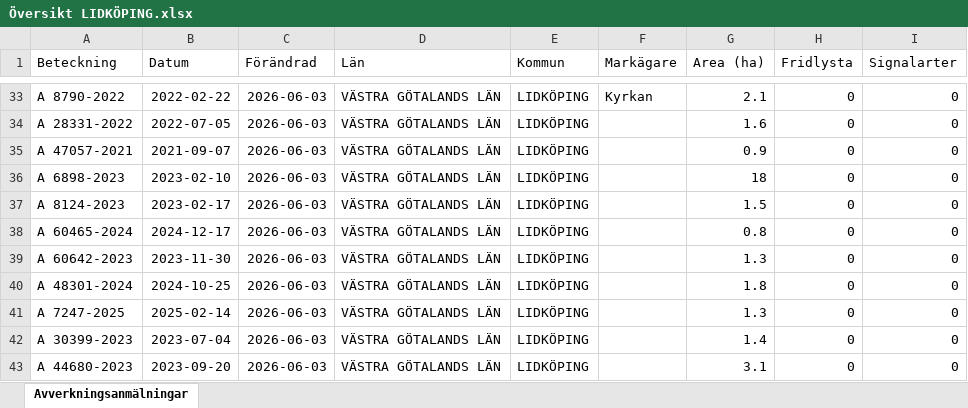
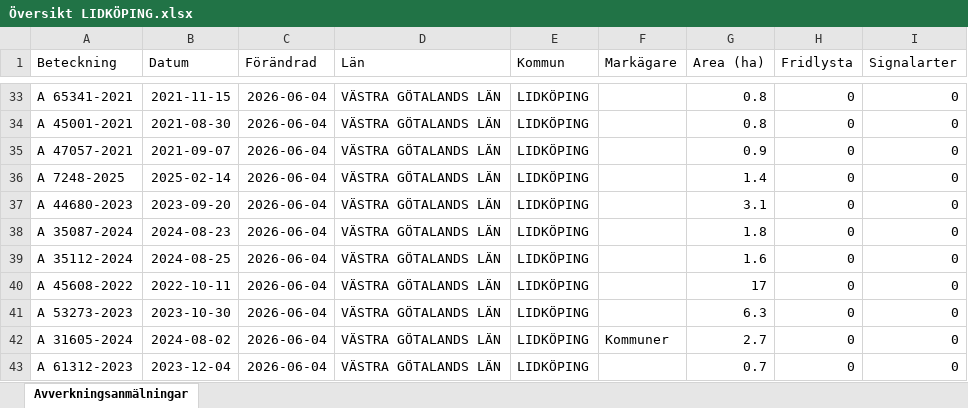
Before and after one commit to klasma/Logging_1494, an Excel workbook: Översikt LIDKÖPING.xlsx, sheet Avverkningsanmälningar, drawn as a sheet; only a part is shown, gaps mark what is left out; values as stored, in another font and other column widths than the file's, no borders; the diff covers the shown part only; the diff names each change by its address in the sheet, - before the commit and + after, or states it on an @@ line.

```diff
--- a/Översikt LIDKÖPING.xlsx (sheet Avverkningsanmälningar)
+++ b/Översikt LIDKÖPING.xlsx (sheet Avverkningsanmälningar)
-A33 (Beteckning): A 8790-2022
+A33 (Beteckning): A 65341-2021
-B33 (Datum): 2022-02-22
+B33 (Datum): 2021-11-15
-C33:C43 (Förändrad): 2026-06-03
+C33:C43 (Förändrad): 2026-06-04
-F33 (Markägare): Kyrkan
+F33 (Markägare): (empty)
-G33 (Area (ha)): 2.1
+G33 (Area (ha)): 0.8
-A34 (Beteckning): A 28331-2022
+A34 (Beteckning): A 45001-2021
-B34 (Datum): 2022-07-05
+B34 (Datum): 2021-08-30
-G34 (Area (ha)): 1.6
+G34 (Area (ha)): 0.8
-A36 (Beteckning): A 6898-2023
+A36 (Beteckning): A 7248-2025
-B36 (Datum): 2023-02-10
+B36 (Datum): 2025-02-14
-G36 (Area (ha)): 18
+G36 (Area (ha)): 1.4
-A37 (Beteckning): A 8124-2023
+A37 (Beteckning): A 44680-2023
-B37 (Datum): 2023-02-17
+B37 (Datum): 2023-09-20
-G37 (Area (ha)): 1.5
+G37 (Area (ha)): 3.1
-A38 (Beteckning): A 60465-2024
+A38 (Beteckning): A 35087-2024
-B38 (Datum): 2024-12-17
+B38 (Datum): 2024-08-23
-G38 (Area (ha)): 0.8
+G38 (Area (ha)): 1.8
-A39 (Beteckning): A 60642-2023
+A39 (Beteckning): A 35112-2024
-B39 (Datum): 2023-11-30
+B39 (Datum): 2024-08-25
-G39 (Area (ha)): 1.3
+G39 (Area (ha)): 1.6
-A40 (Beteckning): A 48301-2024
+A40 (Beteckning): A 45608-2022
-B40 (Datum): 2024-10-25
+B40 (Datum): 2022-10-11
-G40 (Area (ha)): 1.8
+G40 (Area (ha)): 17
-A41 (Beteckning): A 7247-2025
+A41 (Beteckning): A 53273-2023
-B41 (Datum): 2025-02-14
+B41 (Datum): 2023-10-30
-G41 (Area (ha)): 1.3
+G41 (Area (ha)): 6.3
-A42 (Beteckning): A 30399-2023
+A42 (Beteckning): A 31605-2024
-B42 (Datum): 2023-07-04
+B42 (Datum): 2024-08-02
-F42 (Markägare): (empty)
+F42 (Markägare): Kommuner
-G42 (Area (ha)): 1.4
+G42 (Area (ha)): 2.7
-A43 (Beteckning): A 44680-2023
+A43 (Beteckning): A 61312-2023
-B43 (Datum): 2023-09-20
+B43 (Datum): 2023-12-04
-G43 (Area (ha)): 3.1
+G43 (Area (ha)): 0.7
```
Also changed, not shown: 915 edited cells elsewhere in this sheet, artfynd/A 10476-2023 artfynd.xlsx, artfynd/A 15219-2024 artfynd.xlsx, 50 other files.
